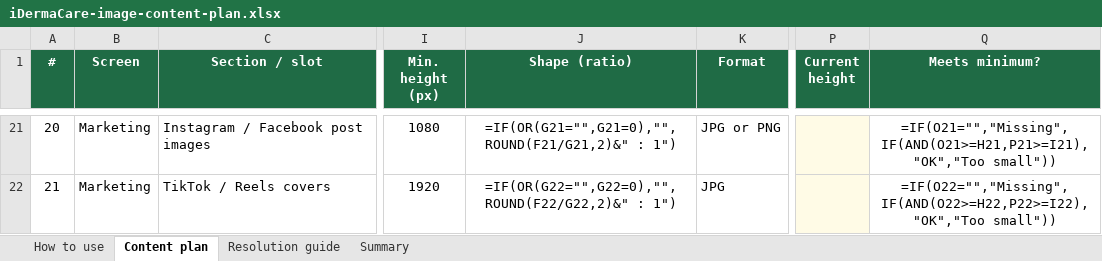
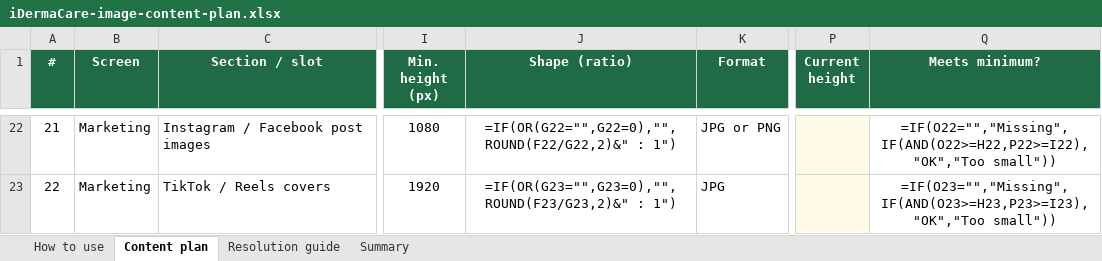
Before and after one commit to sszentronics-stack/idermacare, an Excel workbook: docs/iDermaCare-image-content-plan.xlsx, sheet Content plan, drawn as a sheet; only a part is shown, gaps mark what is left out; values as stored, in another font and other column widths than the file's, no borders; formulas without a stored value are shown as written; conditional formats not drawn; addresses are those after the commit; the diff covers the shown part only; the diff names each change by its address in the sheet, - before the commit and + after, or states it on an @@ line.

```diff
--- a/docs/iDermaCare-image-content-plan.xlsx (sheet Content plan)
+++ b/docs/iDermaCare-image-content-plan.xlsx (sheet Content plan)
@@ column A (#) renumbered from row 8 down @@
-J22 (Shape (ratio)): =IF(OR(G21="",G21=0),"",ROUND(F21/G21,2)&" : 1")
+J22 (Shape (ratio)): =IF(OR(G22="",G22=0),"",ROUND(F22/G22,2)&" : 1")
-Q22 (Meets minimum?): =IF(O21="","Missing",IF(AND(O21>=H21,P21>=I21),"OK","Too small"))
+Q22 (Meets minimum?): =IF(O22="","Missing",IF(AND(O22>=H22,P22>=I22),"OK","Too small"))
-J23 (Shape (ratio)): =IF(OR(G22="",G22=0),"",ROUND(F22/G22,2)&" : 1")
+J23 (Shape (ratio)): =IF(OR(G23="",G23=0),"",ROUND(F23/G23,2)&" : 1")
-Q23 (Meets minimum?): =IF(O22="","Missing",IF(AND(O22>=H22,P22>=I22),"OK","Too small"))
+Q23 (Meets minimum?): =IF(O23="","Missing",IF(AND(O23>=H23,P23>=I23),"OK","Too small"))
```
Also changed, not shown: 1 added row and 30 edited cells elsewhere in this sheet, sheet Summary, sheet Resolution guide, 4 other files.
